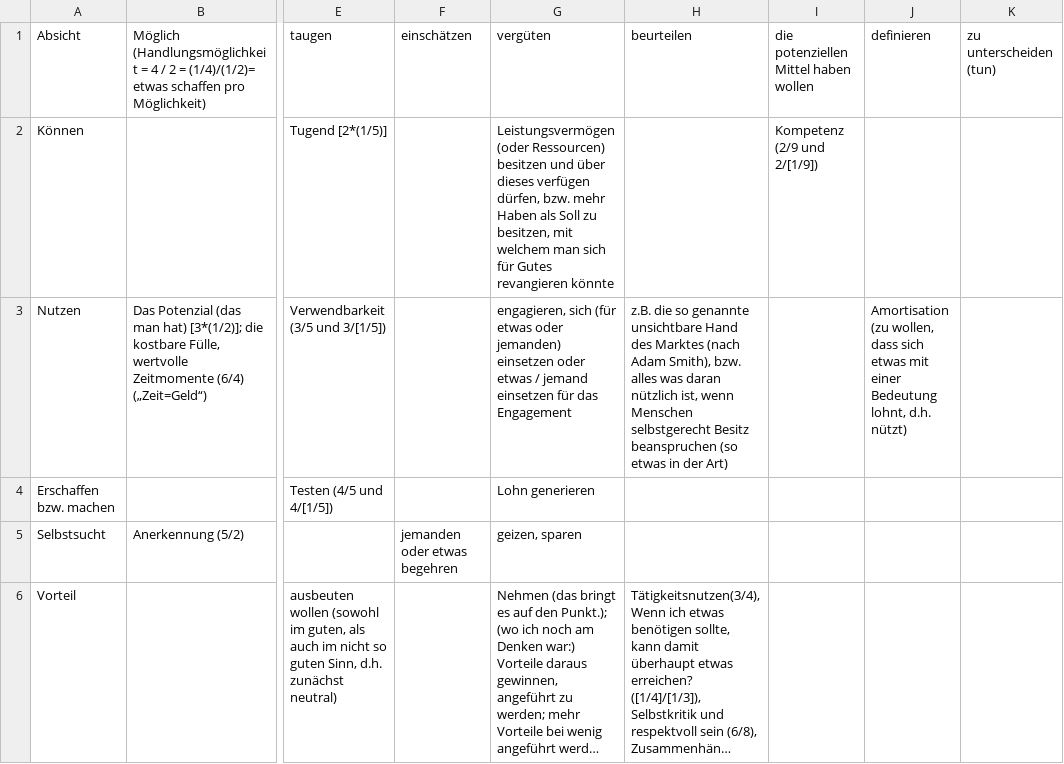
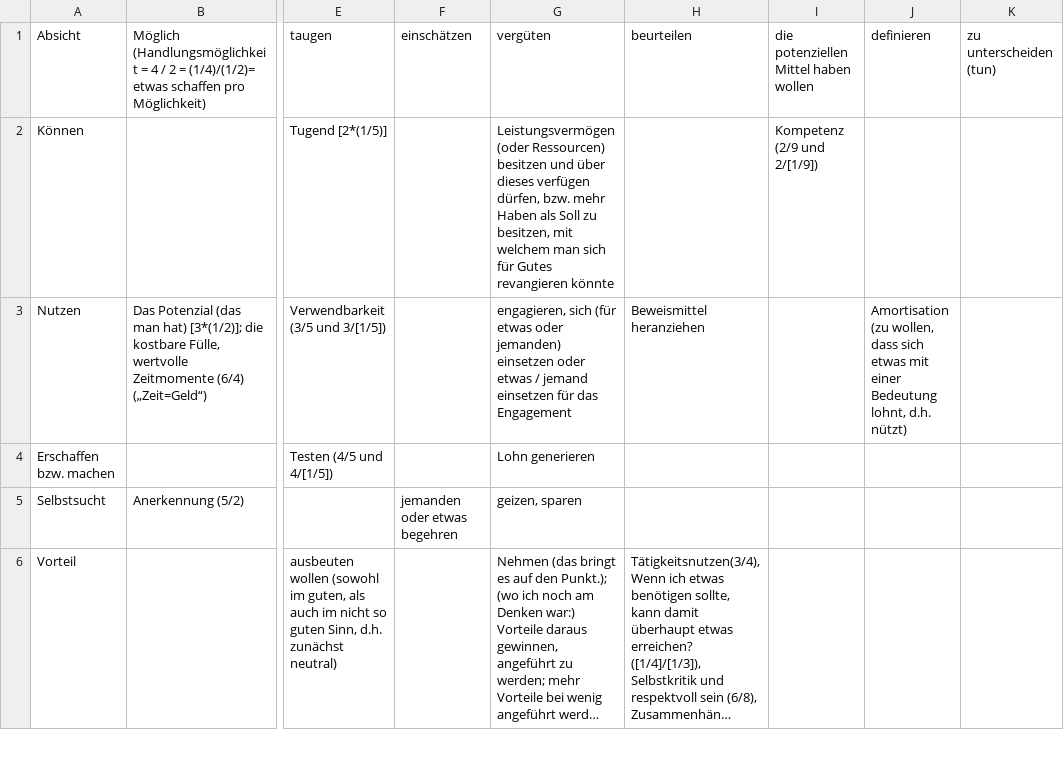
Before and after one commit to githubuser2000/reta-23-07-20, a CSV file: gebrochen-rational-galaxie.csv, drawn as a sheet; only a part is shown, gaps mark what is left out; long unchanged cells end in …; the diff names each change by its address in the sheet, - before the commit and + after, or states it on an @@ line.

Commit message:
3/8 Galaxie

```diff
--- a/gebrochen-rational-galaxie.csv
+++ b/gebrochen-rational-galaxie.csv
-H3 (beurteilen): z.B. die so genannte unsichtbare Hand des Marktes (nach Adam Smith), bzw. alles was daran nützlich ist, wenn Menschen selbstgerecht Besitz beanspruchen (so etwas in der Art)
+H3 (beurteilen): Beweismittel heranziehen
```
